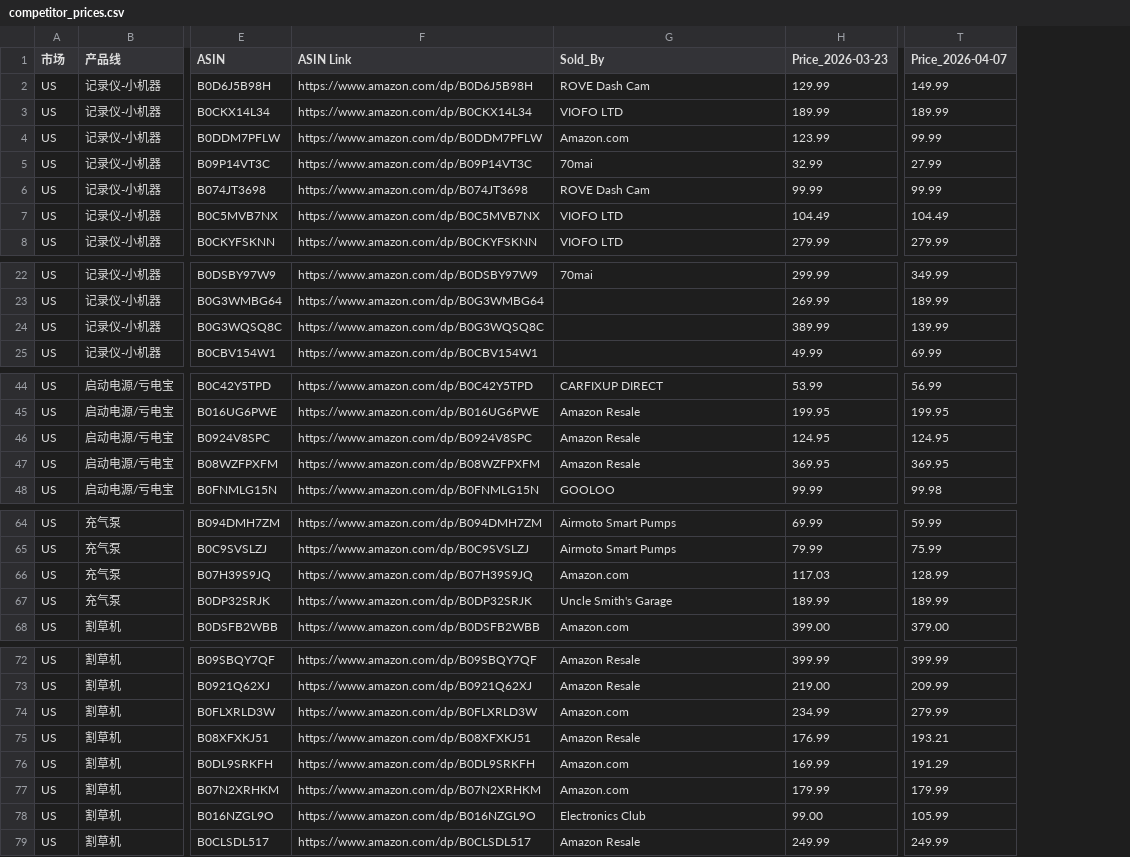
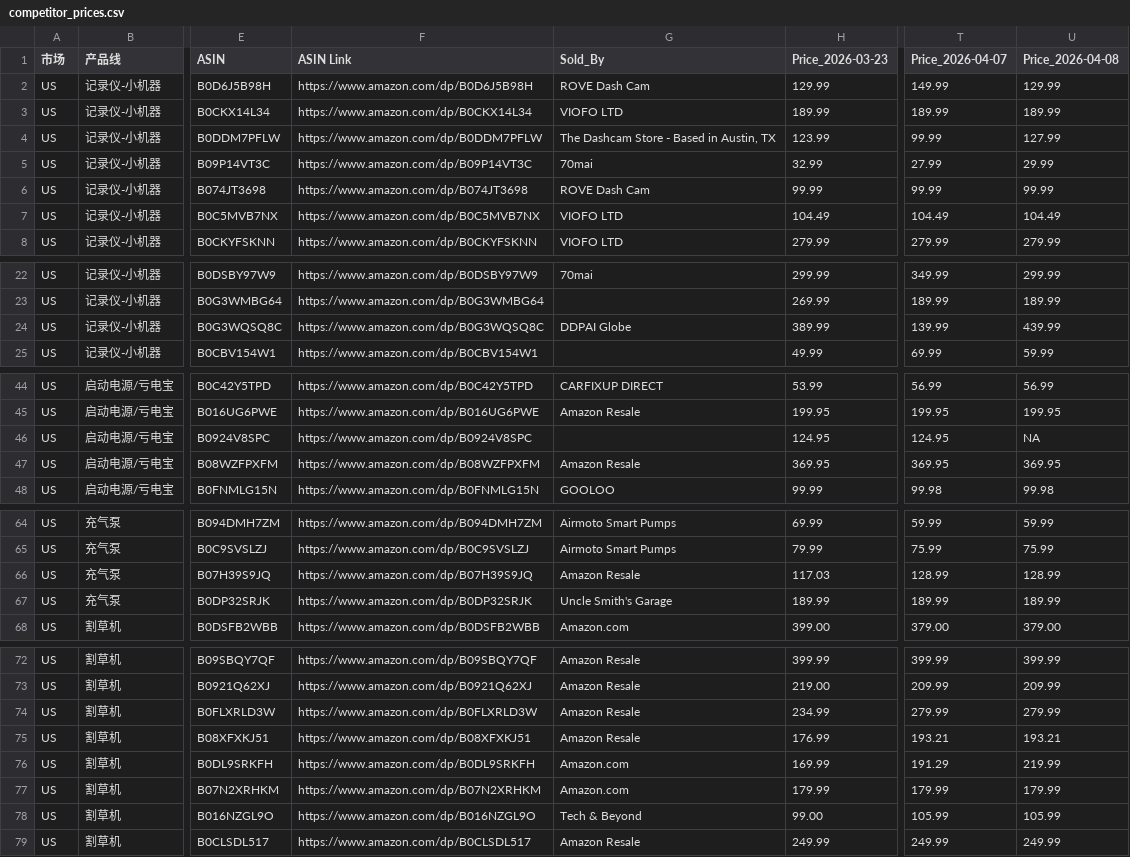
Before and after one commit to zoumingblue-spec/price-monitor, a CSV file: competitor_prices.csv, drawn as a sheet; only a part is shown, gaps mark what is left out; the diff names each change by its address in the sheet, - before the commit and + after, or states it on an @@ line.

```diff
--- a/competitor_prices.csv
+++ b/competitor_prices.csv
+column U (Price_2026-04-08), rows 2-8: 129.99 | 189.99 | 127.99 | 29.99 | 99.99 | 104.49 | 279.99; rows 22-25: 299.99 | 189.99 | 439.99 | 59.99; rows 44-48: 56.99 | 199.95 | NA | 369.95 | 99.98; rows 64-68: 59.99 | 75.99 | 128.99 | 189.99 | 379.00; rows 72-79: 399.99 | 209.99 | 279.99 | 193.21 | 219.99 | 179.99 | 105.99 | 249.99
-G4 (Sold_By): Amazon.com
+G4 (Sold_By): The Dashcam Store - Based in Austin, TX
-G24 (Sold_By): (empty)
+G24 (Sold_By): DDPAI Globe
-G46 (Sold_By): Amazon Resale
+G46 (Sold_By): (empty)
-G66 (Sold_By): Amazon.com
+G66 (Sold_By): Amazon Resale
-G74 (Sold_By): Amazon.com
+G74 (Sold_By): Amazon Resale
-G78 (Sold_By): Electronics Club
+G78 (Sold_By): Tech & Beyond
```
